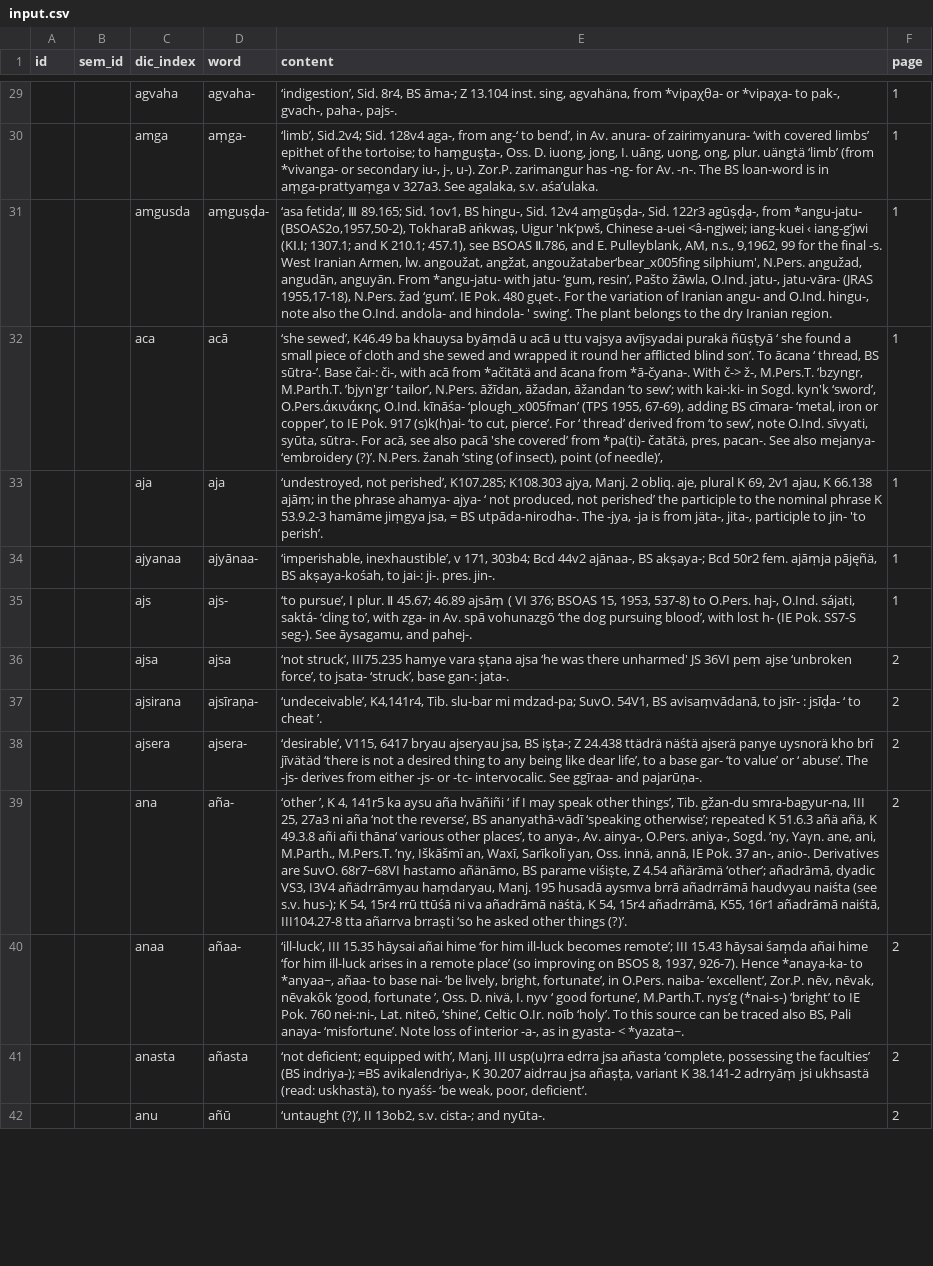
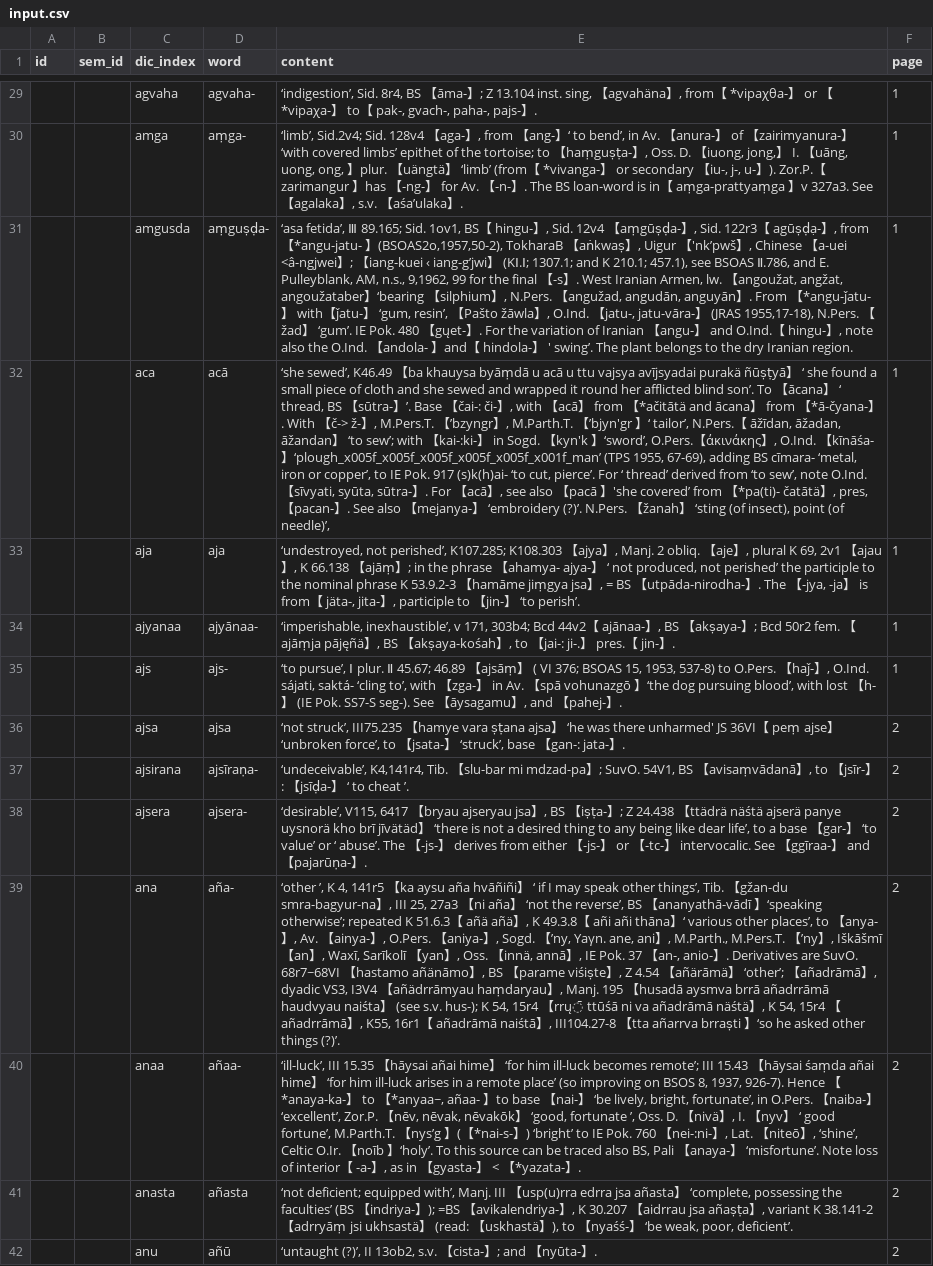
Before and after one commit to khotanese/kdv, a CSV file: create_data_schema/input.csv, drawn as a sheet; only a part is shown, gaps mark what is left out; the diff covers the shown part only; the diff names each change by its address in the sheet, - before the commit and + after, or states it on an @@ line.

```diff
--- a/create_data_schema/input.csv
+++ b/create_data_schema/input.csv
-E29 (content): …8r4, BS āma-; Z 13.104 inst. sing, agvahäna, from *vipaχθa- or *vipaχa- to pak-, gvach-, paha-, pajs-.
+E29 (content): …8r4, BS 【āma-】; Z 13.104 inst. sing, 【agvahäna】, from【 *vipaχθa-】 or 【*vipaχa-】 to【 pak-, gvach-, paha-, pajs-】.
-E30 (content): …Sid. 128v4 aga-, from ang-‘ to bend’, in Av. anura- of zairimyanura- ‘with covered limbs’ epithet of the tortoise; to haṃguṣṭa-, Oss. D. iuong, jong, I. uāng, uong, ong, plur. uängtä ‘limb’ (from *vivanga- or secondary iu-, j-, u-). Zor.P. zarimangur has -ng- for Av. -n-. The BS loan-word is in aṃga-prattyaṃga v 327a3. See agalaka, s.v. aśa’ulaka.
+E30 (content): …Sid. 128v4 【aga-】, from 【ang-】‘ to bend’, in Av. 【anura-】 of 【zairimyanura-】 ‘with covered limbs’ epithet of the tortoise; to 【haṃguṣṭa-】, Oss. D. 【iuong, jong,】 I. 【uāng, uong, ong, 】plur. 【uängtä】 ‘limb’ (from【 *vivanga-】 or secondary 【iu-, j-, u-】). Zor.P.【 zarimangur 】has 【-ng-】 for Av. 【-n-】. The BS loan-word is in【 aṃga-prattyaṃga 】v 327a3. See 【agalaka】, s.v. 【aśa’ulaka】.
-E31 (content): …1ov1, BS hingu-, Sid. 12v4 aṃgūṣḍa-, Sid. 122r3 agūṣḍạ-, from *angu-jatu- (BSOAS2o,1957,50-2), TokharaB aṅkwaṣ, Uigur 'nk’pwš, Chinese a-uei <â-ngjwei; iang-kuei ‹ iang-g’jwi (KⅠ.Ⅰ; 1307.1; and K 210.1; 457.1), see BSOAS Ⅱ.786, and E. Pulleyblank, AM, n.s., 9,1962, 99 for the final -s. West Iranian Armen, lw. angoužat, angžat, angoužataber‘bear_x005fing silphium', N.Pers. angužad, angudān, anguyān. From *angu-jatu- with jatu- ‘gum, resin’, Pašto žāwla, O.Ind. jatu-, jatu-vāra- (JRAS 1955,17-18), N.Pers. žad ‘gum’. IE Pok. 480 gųet-. For the variation of Iranian angu- and O.Ind. hingu-, note also the O.Ind. andola- and hindola- ' swing’.…
+E31 (content): …1ov1, BS【 hingu-】, Sid. 12v4 【aṃgūṣḍa-】, Sid. 122r3【 agūṣḍạ-】, from 【*angu-jatu- 】(BSOAS2o,1957,50-2), TokharaB 【aṅkwaṣ】, Uigur 【'nk’pwš】, Chinese 【a-uei <â-ngjwei】; 【iang-kuei ‹ iang-g’jwi】 (KⅠ.Ⅰ; 1307.1; and K 210.1; 457.1), see BSOAS Ⅱ.786, and E. Pulleyblank, AM, n.s., 9,1962, 99 for the final 【-s】. West Iranian Armen, lw. 【angoužat, angžat, angoužataber】‘bearing 【silphium】, N.Pers. 【angužad, angudān, anguyān】. From 【*angu-ǰatu-】 with【ǰatu-】 ‘gum, resin’, 【Pašto žāwla】, O.Ind. 【jatu-, jatu-vāra-】 (JRAS 1955,17-18), N.Pers. 【žad】 ‘gum’. IE Pok. 480 【gųet-】. For the variation of Iranian 【angu-】 and O.Ind.【 hingu-】, note also the O.Ind. 【andola- 】and【 hindola-】 ' swing’.…
-E32 (content): …sewed’, K46.49 ba khauysa byāṃdā u acā u ttu vajsya avījsyadai purakä ñūṣṭyā ‘ she found a small piece of cloth and she sewed and wrapped it round her afflicted blind son’. To ācana ‘ thread, BS sūtra-’. Base čai-: či-, with acā from *ačitātä and ācana from *ā-čyana-. With č-> ž-, M.Pers.T. ’bzyngr, M.Parth.T. ’bjyn'gr ‘ tailor’, N.Pers. āžīdan, āžadan, āžandan ‘to sew’; with kai-:ki- in Sogd. kyn'k ‘sword’, O.Pers.άκινάκης, O.Ind. kīnāśa- ‘plough_x005fman’ (TPS 1955, 67-69), adding BS cīmara- ‘metal, iron or copper’, to IE Pok. 917 (s)k(h)ai- ‘to cut, pierce’. For ‘ thread’ derived from ‘to sew’, note O.Ind. sīvyati, syūta, sūtra-. For acā, see also pacā 'she covered’ from *pa(ti)- čatātä, pres, pacan-. See also mejanya- ‘embroidery (?)’. N.Pers. žanah ‘sting (of…
+E32 (content): …sewed’, K46.49 【ba khauysa byāṃdā u acā u ttu vajsya avījsyadai purakä ñūṣṭyā】 ‘ she found a small piece of cloth and she sewed and wrapped it round her afflicted blind son’. To 【ācana】 ‘ thread, BS 【sūtra-】’. Base 【čai-: či-】, with 【acā】 from 【*ačitātä and ācana】 from 【*ā-čyana-】. With 【č-> ž-】, M.Pers.T. 【’bzyngr】, M.Parth.T. 【’bjyn'gr 】‘ tailor’, N.Pers.【 āžīdan, āžadan, āžandan】 ‘to sew’; with 【kai-:ki-】 in Sogd. 【kyn'k 】‘sword’, O.Pers.【άκινάκης】, O.Ind. 【kīnāśa- 】‘plough_x005f_x005f_x005f_x005f_x005f_x001f_man’ (TPS 1955, 67-69), adding BS cīmara- ‘metal, iron or copper’, to IE Pok. 917 (s)k(h)ai- ‘to cut, pierce’. For ‘ thread’ derived from ‘to sew’, note O.Ind. 【sīvyati, syūta, sūtra-】. For 【acā】, see also 【pacā 】'she covered’ from 【*pa(ti)- čatātä】, pres, 【pacan-】. See also 【mejanya-】 ‘embroidery (?)’. N.Pers. 【žanah】 ‘sting (of…
-E33 (content): …K107.285; K108.303 ajya, Manj. 2 obliq. aje, plural K 69, 2v1 ajau, K 66.138 ajāṃ; in the phrase ahamya- ajya- ‘ not produced, not perished’ the participle to the nominal phrase K 53.9.2-3 hamāme jiṃgya jsa, = BS utpāda-nirodha-. The -jya, -ja is from jäta-, jita-, participle to jin- 'to perish’.
+E33 (content): …K107.285; K108.303 【ajya】, Manj. 2 obliq. 【aje】, plural K 69, 2v1 【ajau】, K 66.138 【ajāṃ】; in the phrase 【ahamya- ajya-】 ‘ not produced, not perished’ the participle to the nominal phrase K 53.9.2-3 【hamāme jiṃgya jsa】, = BS 【utpāda-nirodha-】. The 【-jya, -ja】 is from【 jäta-, jita-】, participle to 【jin-】 ‘to perish’.
-E34 (content): …Bcd 44v2 ajānaa-, BS akṣaya-; Bcd 50r2 fem. ajāṃja pājęñä, BS akṣaya-kośah, to jai-: ji-. pres. jin-.
+E34 (content): …Bcd 44v2【 ajānaa-】, BS 【akṣaya-】; Bcd 50r2 fem. 【ajāṃja pājęñä】, BS 【akṣaya-kośah】, to 【jai-: ji-.】 pres.【 jin-】.
-E35 (content): …45.67; 46.89 ajsāṃ ( VI 376; BSOAS 15, 1953, 537-8) to O.Pers. haj-, O.Ind. sájati, saktá- ‘cling to’, with zga- in Av. spā vohunazgō ‘the dog pursuing blood’, with lost h- (IE Pok. SS7-S seg-). See āysagamu, and pahej-.
+E35 (content): …45.67; 46.89 【ajsāṃ】 ( VI 376; BSOAS 15, 1953, 537-8) to O.Pers. 【haǰ-】, O.Ind. sájati, saktá- ‘cling to’, with 【zga-】 in Av. 【spā vohunazgō 】‘the dog pursuing blood’, with lost 【h-】 (IE Pok. SS7-S seg-). See 【āysagamu】, and 【pahej-】.
-E36 (content): …struck’, III75.235 hamye vara ṣṭana ajsa ‘he was there unharmed' JS 36VI peṃ ajse ‘unbroken force’, to jsata- ‘struck’, base gan-: jata-.
+E36 (content): …struck’, III75.235 【hamye vara ṣṭana ajsa】 ‘he was there unharmed' JS 36VI【 peṃ ajse】 ‘unbroken force’, to 【jsata-】 ‘struck’, base 【gan-: jata-】.
-E37 (content): …K4,141r4, Tib. slu-bar mi mdzad-pa; SuvO. 54V1, BS avisaṃvādanā, to jsīr- : jsīḍa- ‘ to…
+E37 (content): …K4,141r4, Tib. 【slu-bar mi mdzad-pa】; SuvO. 54V1, BS 【avisaṃvādanā】, to 【jsīr-】 : 【jsīḍa-】 ‘ to…
-E38 (content): …V115, 6417 bryau ajseryau jsa, BS iṣṭa-; Z 24.438 ttädrä näśtä ajserä panye uysnorä kho brī jīvätäd ‘there is not a desired thing to any being like dear life’, to a base gar- ‘to value’ or ‘ abuse’. The -js- derives from either -js- or -tc- intervocalic. See ggīraa- and pajarūṇa-.
+E38 (content): …V115, 6417 【bryau ajseryau jsa】, BS 【iṣṭa-】; Z 24.438 【ttädrä näśtä ajserä panye uysnorä kho brī jīvätäd】 ‘there is not a desired thing to any being like dear life’, to a base 【gar-】 ‘to value’ or ‘ abuse’. The 【-js-】 derives from either 【-js-】 or 【-tc-】 intervocalic. See 【ggīraa-】 and 【pajarūṇa-】.
-E39 (content): …4, 141r5 ka aysu aña hvāñiñi ‘ if I may speak other things’, Tib. gžan-du smra-bagyur-na, III 25, 27a3 ni aña ‘not the reverse’, BS ananyathā-vādī ‘speaking otherwise’; repeated K 51.6.3 añä añä, K 49.3.8 añi añi thāna‘ various other places’, to anya-, Av. ainya-, O.Pers. aniya-, Sogd. ’ny, Yaγn. ane, ani, M.Parth., M.Pers.T. ’ny, Iškāšmī an, Waxī, Sarīkolī yan, Oss. innä, annā, IE Pok. 37 an-, anio-. Derivatives are SuvO. 68r7~68VI hastamo añänāmo, BS parame viśiṣte, Z 4.54 añärāmä ‘other’; añadrāmā, dyadic VS3, I3V4 añädrrāmyau haṃdaryau, Manj. 195 husadā aysmva brrā añadrrāmā haudvyau naiśta (see s.v. hus-); K 54, 15r4 rrū ttūśā ni va añadrāmā näśtä, K 54, 15r4 añadrrāmā, K55, 16r1 añadrāmā naiśtā, III104.27-8 tta añarrva brraṣti ‘so he…
+E39 (content): …4, 141r5 【ka aysu aña hvāñiñi】 ‘ if I may speak other things’, Tib. 【gžan-du smra-bagyur-na】, III 25, 27a3 【ni aña】 ‘not the reverse’, BS 【ananyathā-vādī 】‘speaking otherwise’; repeated K 51.6.3【 añä añä】, K 49.3.8【 añi añi thāna】‘ various other places’, to 【anya-】, Av. 【ainya-】, O.Pers. 【aniya-】, Sogd. 【’ny, Yaγn. ane, ani】, M.Parth., M.Pers.T. 【’ny】, Iškāšmī 【an】, Waxī, Sarīkolī 【yan】, Oss. 【innä, annā】, IE Pok. 37 【an-, anio-】. Derivatives are SuvO. 68r7~68VI 【hastamo añänāmo】, BS 【parame viśiṣte】, Z 4.54 【añärāmä】 ‘other’; 【añadrāmā】, dyadic VS3, I3V4 【añädrrāmyau haṃdaryau】, Manj. 195 【husadā aysmva brrā añadrrāmā haudvyau naiśta】 (see s.v. hus-); K 54, 15r4 【rrų̄ ttūśā ni va añadrāmā näśtä】, K 54, 15r4 【añadrrāmā】, K55, 16r1【 añadrāmā naiśtā】, III104.27-8 【tta añarrva brraṣti 】‘so he…
-E40 (content): …III 15.35 hāysai añai hime ‘for him ill-luck becomes remote’; III 15.43 hāysai śaṃda añai hime ‘for him ill-luck arises in a remote place’ (so improving on BSOS 8, 1937, 926-7). Hence *anaya-ka- to *anyaa~, añaa- to base nai- ‘be lively, bright, fortunate’, in O.Pers. naiba- ‘excellent’, Zor.P. nēv, nēvak, nēvakōk ‘good, fortunate ’, Oss. D. nivä, I. nyv ‘ good fortune’, M.Parth.T. nys’g (*nai-s-) ‘bright’ to IE Pok. 760 nei-:ni-, Lat. niteō, ‘shine’, Celtic O.Ir. noīb ‘holy’. To this source can be traced also BS, Pali anaya- ‘misfortune’. Note loss of interior -a-, as in gyasta- < *yazata~.
+E40 (content): …III 15.35 【hāysai añai hime】 ‘for him ill-luck becomes remote’; III 15.43 【hāysai śaṃda añai hime】 ‘for him ill-luck arises in a remote place’ (so improving on BSOS 8, 1937, 926-7). Hence 【*anaya-ka-】 to 【*anyaa~, añaa- 】to base 【nai-】 ‘be lively, bright, fortunate’, in O.Pers. 【naiba-】 ‘excellent’, Zor.P. 【nēv, nēvak, nēvakōk】 ‘good, fortunate ’, Oss. D. 【nivä】, I. 【nyv】 ‘ good fortune’, M.Parth.T. 【nys’g 】(【*nai-s-】) ‘bright’ to IE Pok. 760 【nei-:ni-】, Lat. 【niteō】, ‘shine’, Celtic O.Ir. 【noīb 】‘holy’. To this source can be traced also BS, Pali 【anaya-】 ‘misfortune’. Note loss of interior【 -a-】, as in 【gyasta-】 < 【*yazata-】.
-E41 (content): …Manj. III usp(u)rra edrra jsa añasta ‘complete, possessing the faculties’ (BS indriya-); =BS avikalendriya-, K 30.207 aidrrau jsa añaṣṭa, variant K 38.141-2 adrryāṃ jsi ukhsastä (read: uskhastä), to nyaśś- ‘be weak,…
+E41 (content): …Manj. III 【usp(u)rra edrra jsa añasta】 ‘complete, possessing the faculties’ (BS 【indriya-】); =BS 【avikalendriya-】, K 30.207 【aidrrau jsa añaṣṭa】, variant K 38.141-2 【adrryāṃ jsi ukhsastä】 (read: 【uskhastä】), to 【nyaśś-】 ‘be weak,…
-E42 (content): …13ob2, s.v. cista-; and nyūta-.
+E42 (content): …13ob2, s.v. 【cista-】; and 【nyūta-】.
```
Also changed, not shown: 53 edited cells elsewhere in this file, create_data_schema/output.csv, 2 other files.
